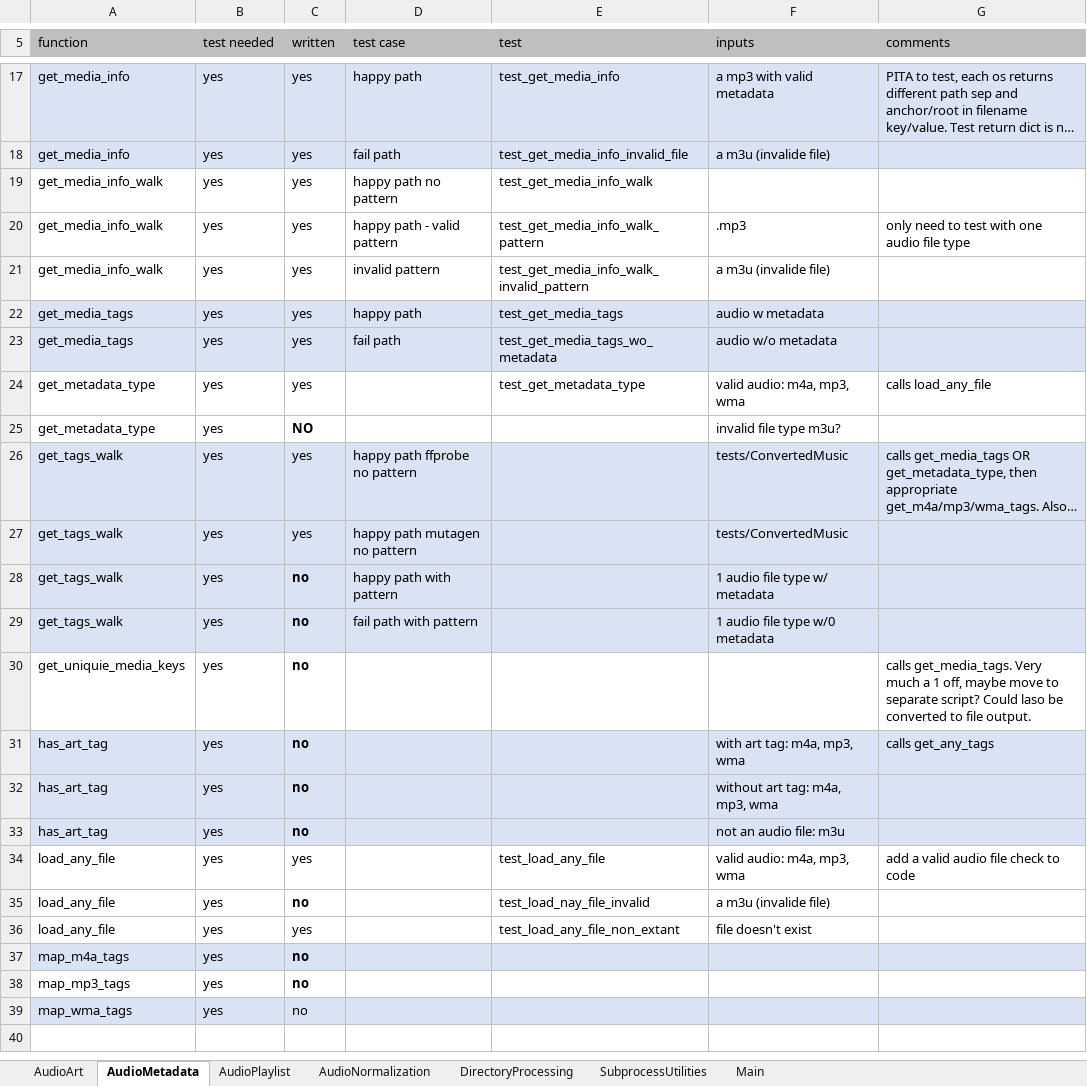
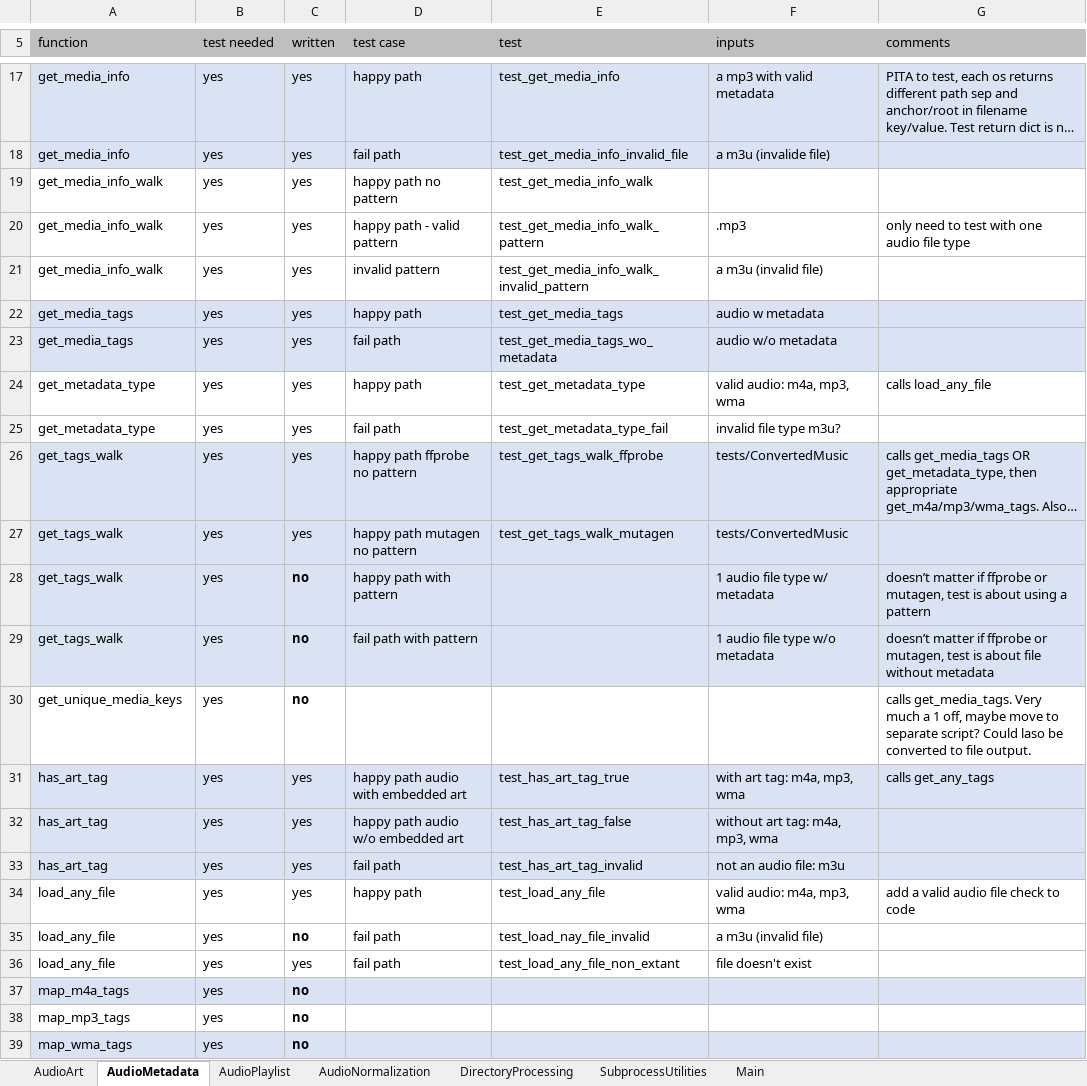
Before and after one commit to manweile/MusicProcessing, an Excel workbook: excel_files/Testing.xlsx, sheet AudioMetadata, drawn as a sheet; only a part is shown, gaps mark what is left out; long unchanged cells end in …; values as stored, in another font and other column widths than the file's, no borders; the diff names each change by its address in the sheet, - before the commit and + after, or states it on an @@ line.

Commit message:
updates

```diff
--- a/excel_files/Testing.xlsx (sheet AudioMetadata)
+++ b/excel_files/Testing.xlsx (sheet AudioMetadata)
-F21 (inputs): a m3u (invalide file)
+F21 (inputs): a m3u (invalid file)
-D24 (test case): (empty)
+D24 (test case): happy path
-C25 (written): NO
+C25 (written): yes
-C25 bold: on
+C25 bold: off
-D25 (test case): (empty)
+D25 (test case): fail path
-E25 (test): (empty)
+E25 (test): test_get_metadata_type_fail
-E26 (test): (empty)
+E26 (test): test_get_tags_walk_ffprobe
-E27 (test): (empty)
+E27 (test): test_get_tags_walk_mutagen
-G28 (comments): (empty)
+G28 (comments): doesn’t matter if ffprobe or mutagen, test is about using a pattern
-F29 (inputs): 1 audio file type w/0 metadata
+F29 (inputs): 1 audio file type w/o metadata
-G29 (comments): (empty)
+G29 (comments): doesn’t matter if ffprobe or mutagen, test is about file without metadata
-A30 (function): get_uniquie_media_keys
+A30 (function): get_unique_media_keys
-C31:C33 (written): no
+C31:C33 (written): yes
-C31:C33 bold: on
+C31:C33 bold: off
-D31 (test case): (empty)
+D31 (test case): happy path audio with embedded art
-E31 (test): (empty)
+E31 (test): test_has_art_tag_true
-D32 (test case): (empty)
+D32 (test case): happy path audio w/o embedded art
-E32 (test): (empty)
+E32 (test): test_has_art_tag_false
-D33 (test case): (empty)
+D33 (test case): fail path
-E33 (test): (empty)
+E33 (test): test_has_art_tag_invalid
-D34 (test case): (empty)
+D34 (test case): happy path
-D35:D36 (test case): (empty)
+D35:D36 (test case): fail path
-F35 (inputs): a m3u (invalide file)
+F35 (inputs): a m3u (invalid file)
-C39 bold: off
+C39 bold: on
```
